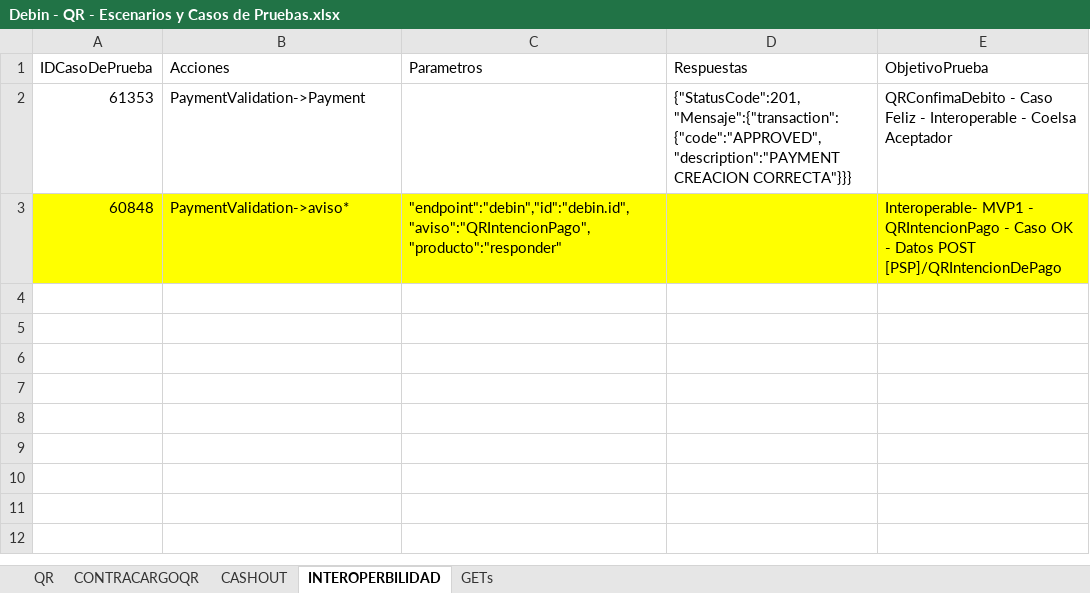
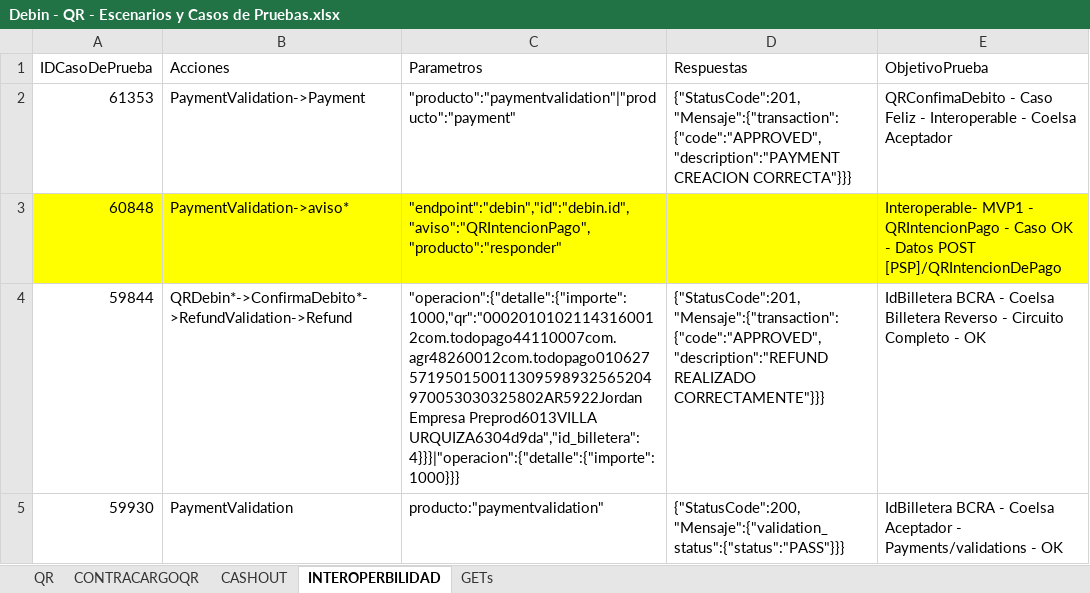
Before and after one commit to lucasacostabosch/Inazuma-Debin, an Excel workbook: Ambiente/Debin - QR - Escenarios y Casos de Pruebas.xlsx, sheet INTEROPERBILIDAD, drawn as a sheet; values as stored, in another font and other column widths than the file's, no borders; the diff names each change by its address in the sheet, - before the commit and + after, or states it on an @@ line.

```diff
--- a/Ambiente/Debin - QR - Escenarios y Casos de Pruebas.xlsx (sheet INTEROPERBILIDAD)
+++ b/Ambiente/Debin - QR - Escenarios y Casos de Pruebas.xlsx (sheet INTEROPERBILIDAD)
-C2 (Parametros): (empty)
+C2 (Parametros): "producto":"paymentvalidation"|"producto":"payment"
+row 4: 59844 | QRDebin*->ConfirmaDebito*->RefundValidation->Refund | "operacion":{"detalle":{"importe":1000,"qr":"00020101021143160012com.todopago44110007com.agr48260012com.todopago010627571950150011309598932565204970053030325802AR5922Jordan Empresa Preprod6013VILLA URQUIZA6304d9da","id_billetera":4}}}|"operacion":{"detalle":{"importe":1000}}} | {"StatusCode":201,"Mensaje":{"transaction": {"code":"APPROVED","description":"REFUND REALIZADO CORRECTAMENTE"}}} | IdBilletera BCRA - Coelsa Billetera Reverso - Circuito Completo - OK
+row 5: 59930 | PaymentValidation | producto:"paymentvalidation" | {"StatusCode":200,"Mensaje":{"validation_status":{"status":"PASS"}}} | IdBilletera BCRA - Coelsa Aceptador - Payments/validations - OK
```
Also changed, not shown: sheet CASHOUT, sheet CONTRACARGOQR, Ambiente/Debin - CREDIN - Escenarios y Casos de Pruebas.xlsx, Ambiente/Debin - Escenarios y Casos de Pruebas.xlsx, 19 other files.
